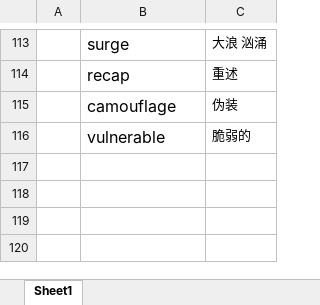
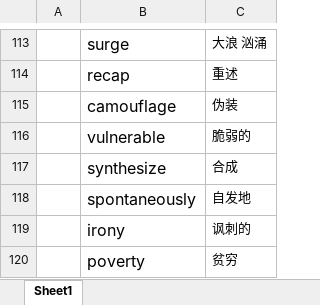
Before and after one commit to mytEcust/toefllevellist, an Excel workbook: listen.xlsx, sheet Sheet1, drawn as a sheet; only a part is shown, gaps mark what is left out; values as stored, in another font and other column widths than the file's, no borders; the diff names each change by its address in the sheet, - before the commit and + after, or states it on an @@ line.

```diff
--- a/listen.xlsx (sheet Sheet1)
+++ b/listen.xlsx (sheet Sheet1)
+row 117:  | synthesize | 合成
+row 118:  | spontaneously | 自发地
+row 119:  | irony | 讽刺的
+row 120:  | poverty | 贫穷
```
Also changed, not shown: Level 3.xlsx.
